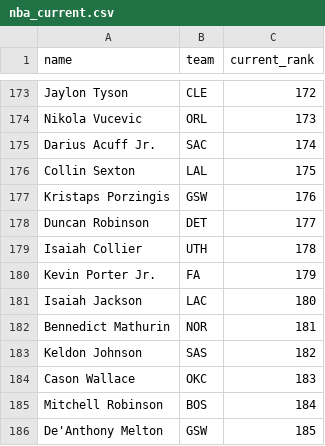
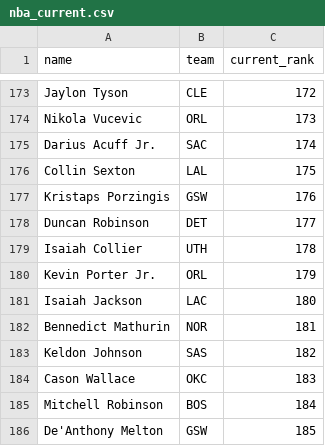
Before and after one commit to kyeill/dynasty, a CSV file: lastgood/nba_current.csv, drawn as a sheet; only a part is shown, gaps mark what is left out.

```diff
--- a/lastgood/nba_current.csv
+++ b/lastgood/nba_current.csv
@@ -179,3 +179,3 @@ Duncan Robinson,DET,177
 Isaiah Collier,UTH,178
-Kevin Porter Jr.,FA,179
+Kevin Porter Jr.,ORL,179
 Isaiah Jackson,LAC,180
```
Also changed, not shown: lastgood/mlb_current.csv, lastgood/mlb_hkb.csv, 22 other files.
